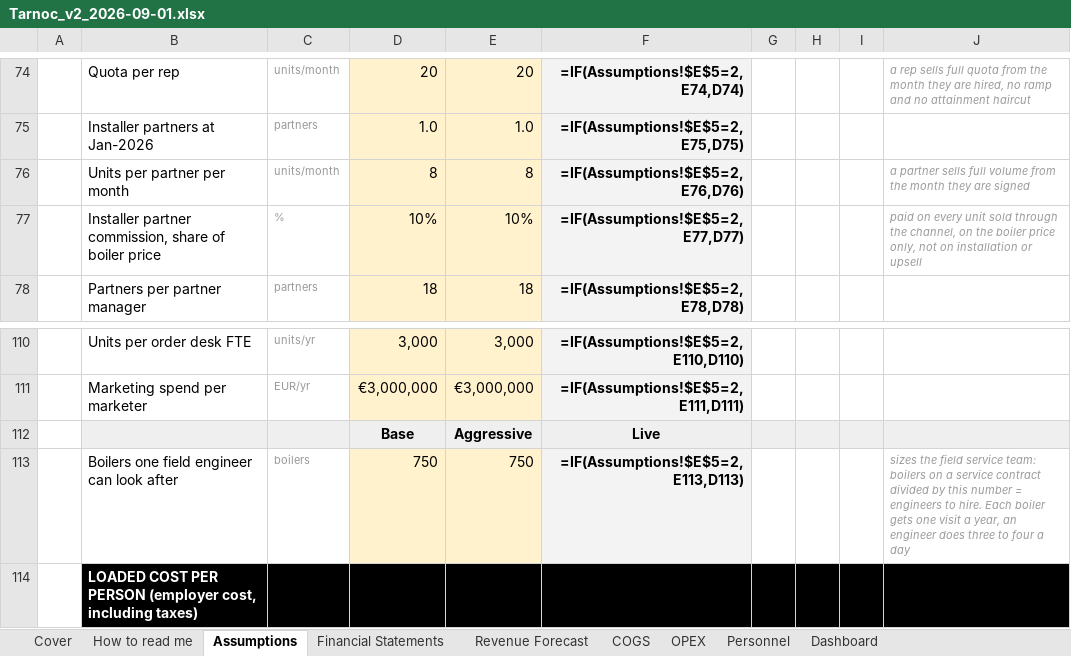
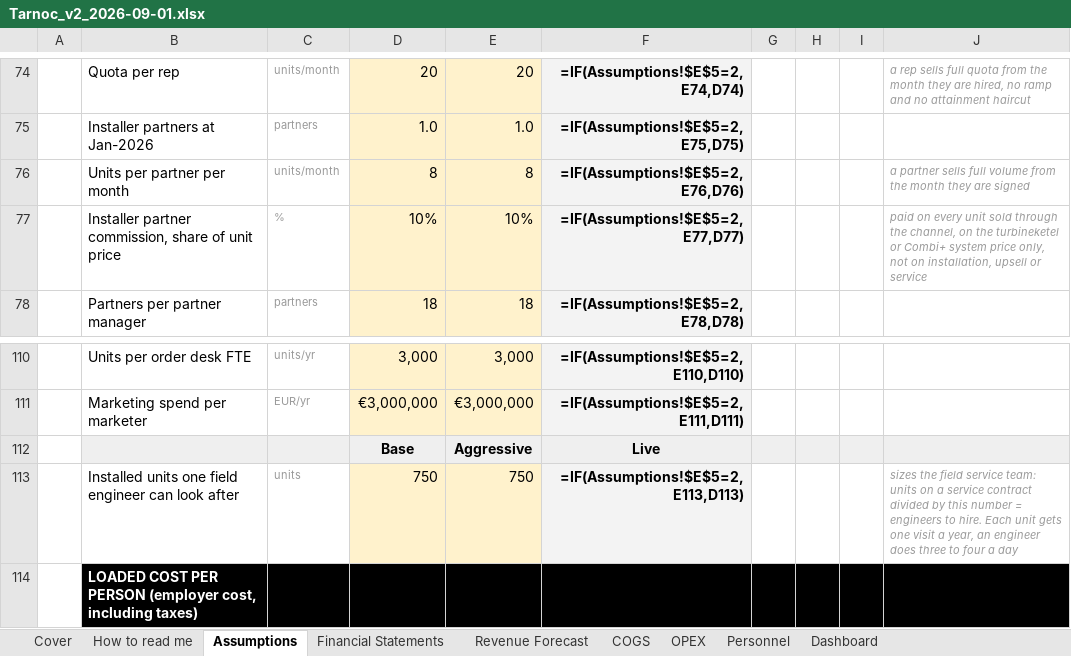
Before and after one commit to SMDevolute/financial-models, an Excel workbook: models/Tarnoc_v2_2026-09-01.xlsx, sheet Assumptions, drawn as a sheet; only a part is shown, gaps mark what is left out; values as stored, in another font and other column widths than the file's, no borders; formulas without a stored value are shown as written; the diff names each change by its address in the sheet, - before the commit and + after, or states it on an @@ line.

```diff
--- a/models/Tarnoc_v2_2026-09-01.xlsx (sheet Assumptions)
+++ b/models/Tarnoc_v2_2026-09-01.xlsx (sheet Assumptions)
-B77: …share of boiler price
+B77: …share of unit price
-J77: …on the boiler price only, not on installation or upsell
+J77: …on the turbineketel or Combi+ system price only, not on installation, upsell or service
-B113: Boilers one field engineer can look after
+B113: Installed units one field engineer can look after
-C113: boilers
+C113: units
-J113: …service team: boilers on a service contract divided by this number = engineers to hire. Each boiler gets one…
+J113: …service team: units on a service contract divided by this number = engineers to hire. Each unit gets one…
```
Also changed, not shown: sheet COGS, sheet Personnel, 3 other files.
